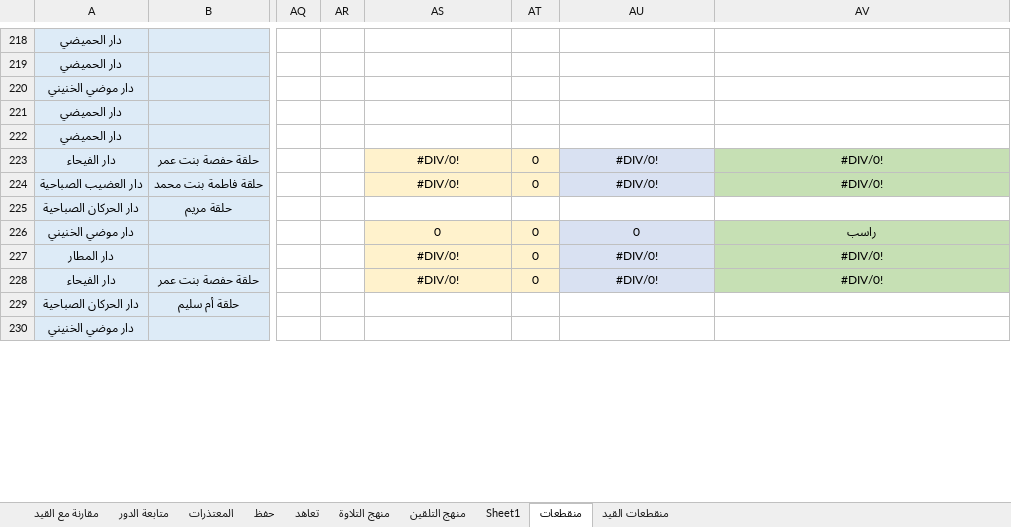
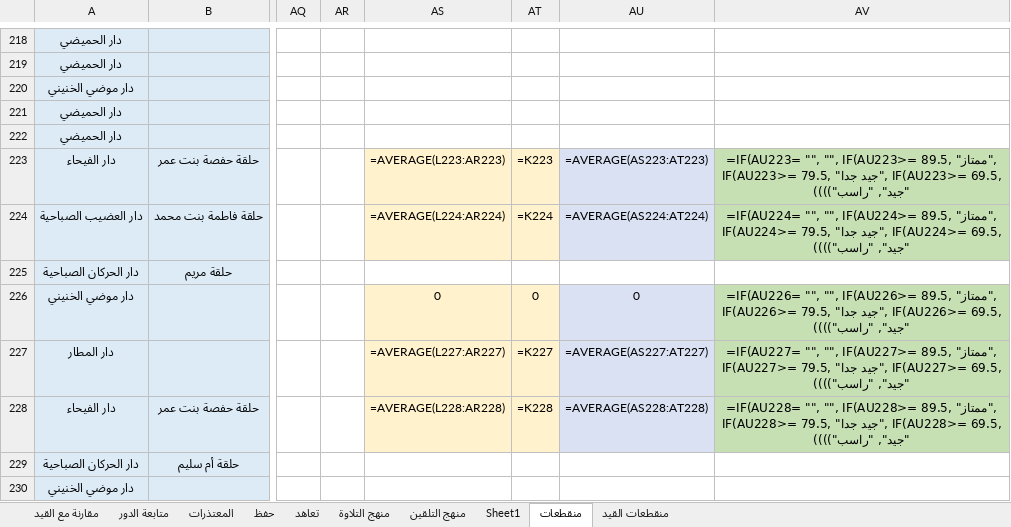
Before and after one commit to raghd-do/scripts, an Excel workbook: rassd/database/قاعدة الفصل الأول - ١٤٤٤هـ.xlsx, sheet منقطعات, drawn as a sheet; only a part is shown, gaps mark what is left out; values as stored, in another font and other column widths than the file's, no borders; formulas without a stored value are shown as written; conditional formats not drawn; the diff covers the shown part only; the diff names each change by its address in the sheet, - before the commit and + after, or states it on an @@ line.

```diff
--- a/rassd/database/قاعدة الفصل الأول - ١٤٤٤هـ.xlsx (sheet منقطعات)
+++ b/rassd/database/قاعدة الفصل الأول - ١٤٤٤هـ.xlsx (sheet منقطعات)
-AS223: #DIV/0!
+AS223: =AVERAGE(L223:AR223)
-AT223: 0
+AT223: =K223
-AU223: #DIV/0!
+AU223: =AVERAGE(AS223:AT223)
-AV223: #DIV/0!
+AV223: =IF(AU223= "", "", IF(AU223>= 89.5, "ممتاز", IF(AU223>= 79.5, "جيد جدا", IF(AU223>= 69.5, "جيد", "راسب"))))
-AS224: #DIV/0!
+AS224: =AVERAGE(L224:AR224)
-AT224: 0
+AT224: =K224
-AU224: #DIV/0!
+AU224: =AVERAGE(AS224:AT224)
-AV224: #DIV/0!
+AV224: =IF(AU224= "", "", IF(AU224>= 89.5, "ممتاز", IF(AU224>= 79.5, "جيد جدا", IF(AU224>= 69.5, "جيد", "راسب"))))
-AV226: راسب
+AV226: =IF(AU226= "", "", IF(AU226>= 89.5, "ممتاز", IF(AU226>= 79.5, "جيد جدا", IF(AU226>= 69.5, "جيد", "راسب"))))
-AS227: #DIV/0!
+AS227: =AVERAGE(L227:AR227)
-AT227: 0
+AT227: =K227
-AU227: #DIV/0!
+AU227: =AVERAGE(AS227:AT227)
-AV227: #DIV/0!
+AV227: =IF(AU227= "", "", IF(AU227>= 89.5, "ممتاز", IF(AU227>= 79.5, "جيد جدا", IF(AU227>= 69.5, "جيد", "راسب"))))
-AS228: #DIV/0!
+AS228: =AVERAGE(L228:AR228)
-AT228: 0
+AT228: =K228
-AU228: #DIV/0!
+AU228: =AVERAGE(AS228:AT228)
-AV228: #DIV/0!
+AV228: =IF(AU228= "", "", IF(AU228>= 89.5, "ممتاز", IF(AU228>= 79.5, "جيد جدا", IF(AU228>= 69.5, "جيد", "راسب"))))
```
Also changed, not shown: 545 edited cells and cell formats elsewhere in this sheet, sheet تعاهد, sheet منهج التلاوة, sheet مقارنة مع القيد, sheet حفظ, sheet Sheet1, sheet منهج التلقين, 10 other files.
